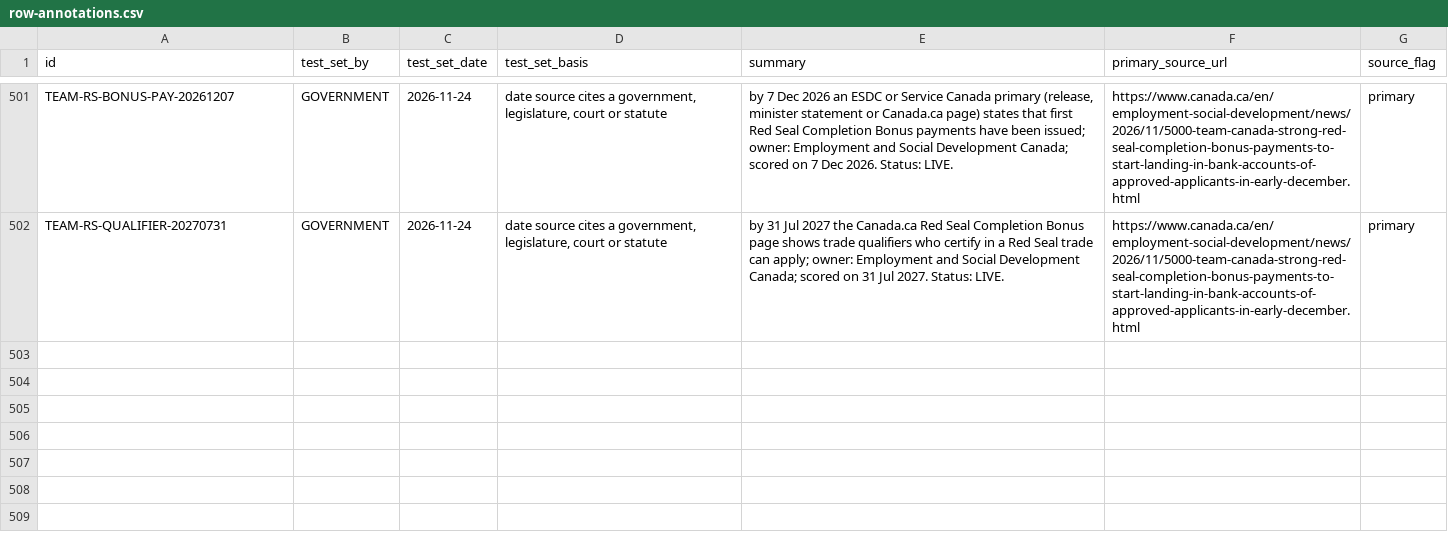
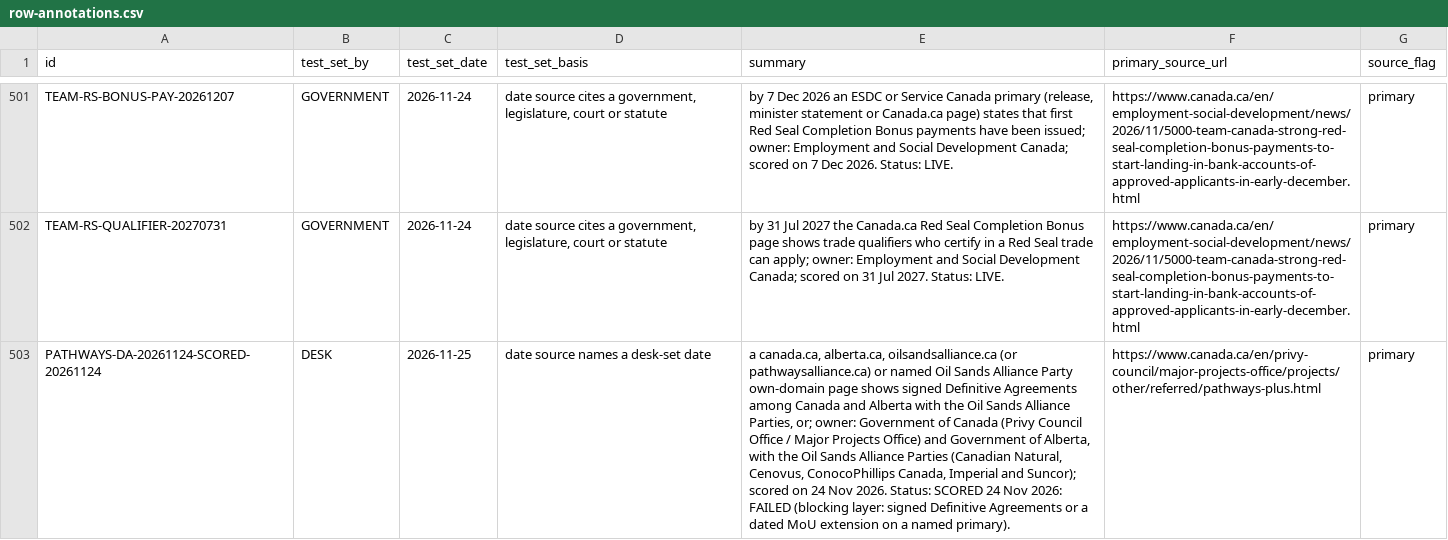
Before and after one commit to Citizenheldrecord/register, a CSV file: data/row-annotations.csv, drawn as a sheet; only a part is shown, gaps mark what is left out; the diff names each change by its address in the sheet, - before the commit and + after, or states it on an @@ line.

```diff
--- a/data/row-annotations.csv
+++ b/data/row-annotations.csv
+row 503: PATHWAYS-DA-20261124-SCORED-20261124 | DESK | 2026-11-25 | date source names a desk-set date | a canada.ca, alberta.ca, oilsandsalliance.ca (or pathwaysalliance.ca) or named Oil Sands Alliance Party own-domain page shows signed Definitive Agreements among Canada and Alberta with the Oil Sands Alliance Parties, or; owner: Government of Canada (Privy Council Office / Major Projects Office) and Government of Alberta, with the Oil Sands Alliance Parties (Canadian Natural, Cenovus, ConocoPhillips Canada, Imperial and Suncor); scored on 24 Nov 2026. Status: SCORED 24 Nov 2026: FAILED (blocking layer: signed Definitive Agreements or a dated MoU extension on a named primary). | https://www.canada.ca/en/privy-council/major-projects-office/projects/other/referred/pathways-plus.html | primary
```
Also changed, not shown: data/display-groups.csv, data/entries.csv, 21 other files.
